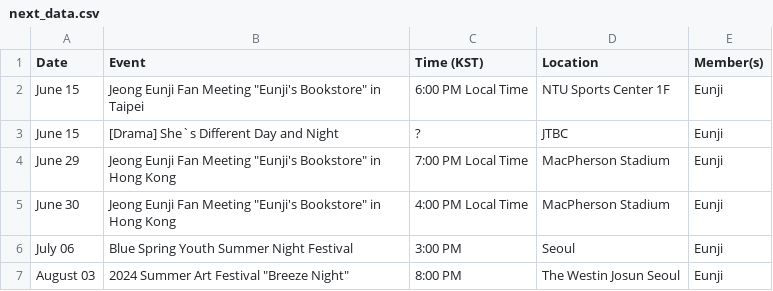
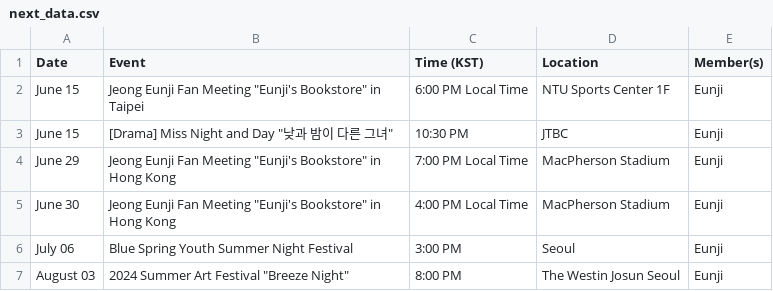
Before and after one commit to lazypandasite/mkdocs-lazypandasite, a CSV file: docs/apink_schedule/next_data.csv, drawn as a sheet.

Commit message:
updated Miss Night and Day

```diff
--- a/docs/apink_schedule/next_data.csv
+++ b/docs/apink_schedule/next_data.csv
@@ -2,3 +2,3 @@ Date,Event,Time (KST),Location,Member(s)
 June 15,Jeong Eunji Fan Meeting "Eunji's Bookstore" in Taipei,6:00 PM Local Time,NTU Sports Center 1F,Eunji
-June 15,[Drama] She`s Different Day and Night,?,JTBC,Eunji
+June 15,[Drama] Miss Night and Day "낮과 밤이 다른 그녀",10:30 PM,JTBC,Eunji
 June 29,Jeong Eunji Fan Meeting "Eunji's Bookstore" in Hong Kong,7:00 PM Local Time,MacPherson Stadium,Eunji
```
